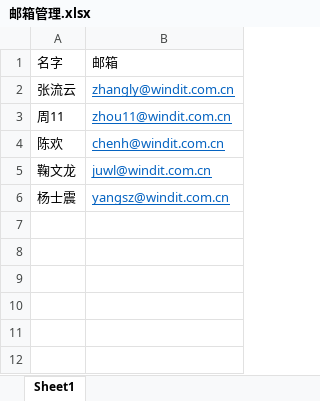
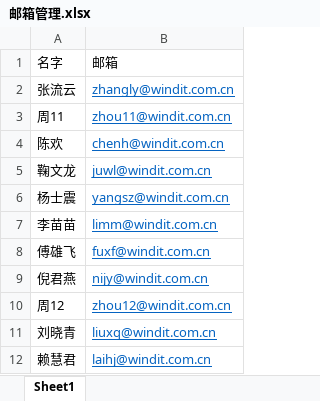
Before and after one commit to zhouf00/Notify, an Excel workbook: conf/邮箱管理.xlsx, sheet Sheet1, drawn as a sheet; values as stored, in another font and other column widths than the file's, no borders; the diff names each change by its address in the sheet, - before the commit and + after, or states it on an @@ line.

```diff
--- a/conf/邮箱管理.xlsx (sheet Sheet1)
+++ b/conf/邮箱管理.xlsx (sheet Sheet1)
+row 7: 李苗苗 | limm@windit.com.cn
+row 8: 傅雄飞 | fuxf@windit.com.cn
+row 9: 倪君燕 | nijy@windit.com.cn
+row 10: 周12 | zhou12@windit.com.cn
+row 11: 刘晓青 | liuxq@windit.com.cn
+row 12: 赖慧君 | laihj@windit.com.cn
```
Also changed, not shown: 8 other files.
